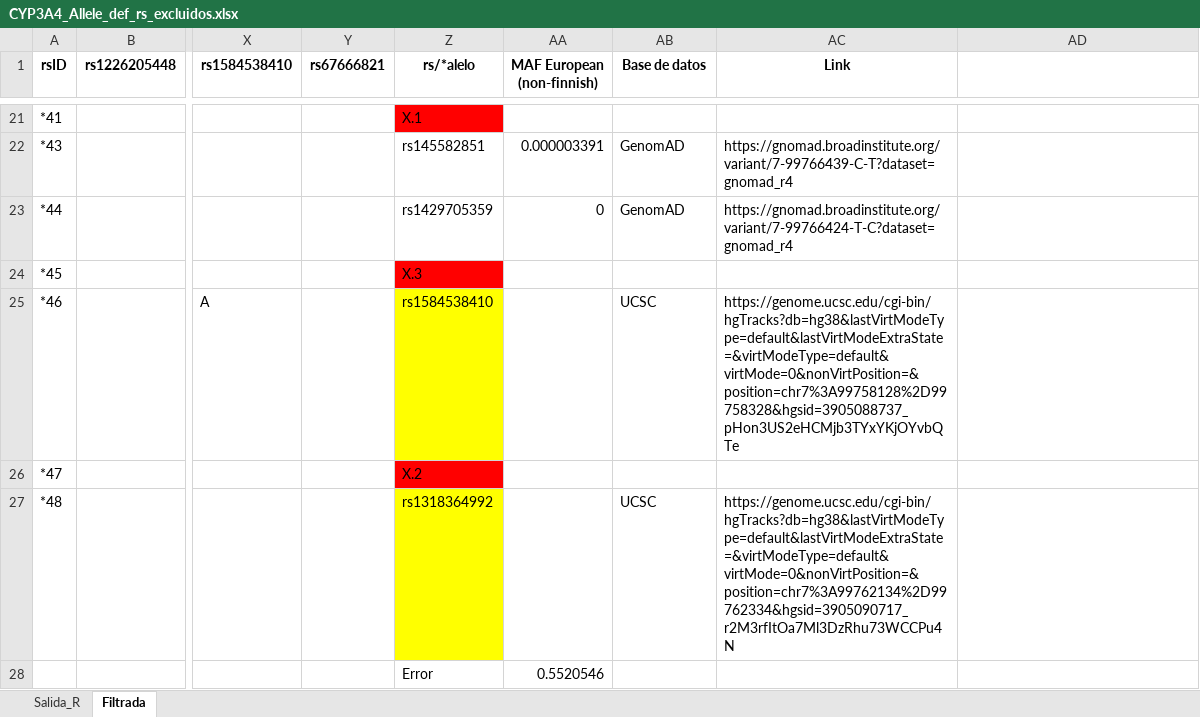
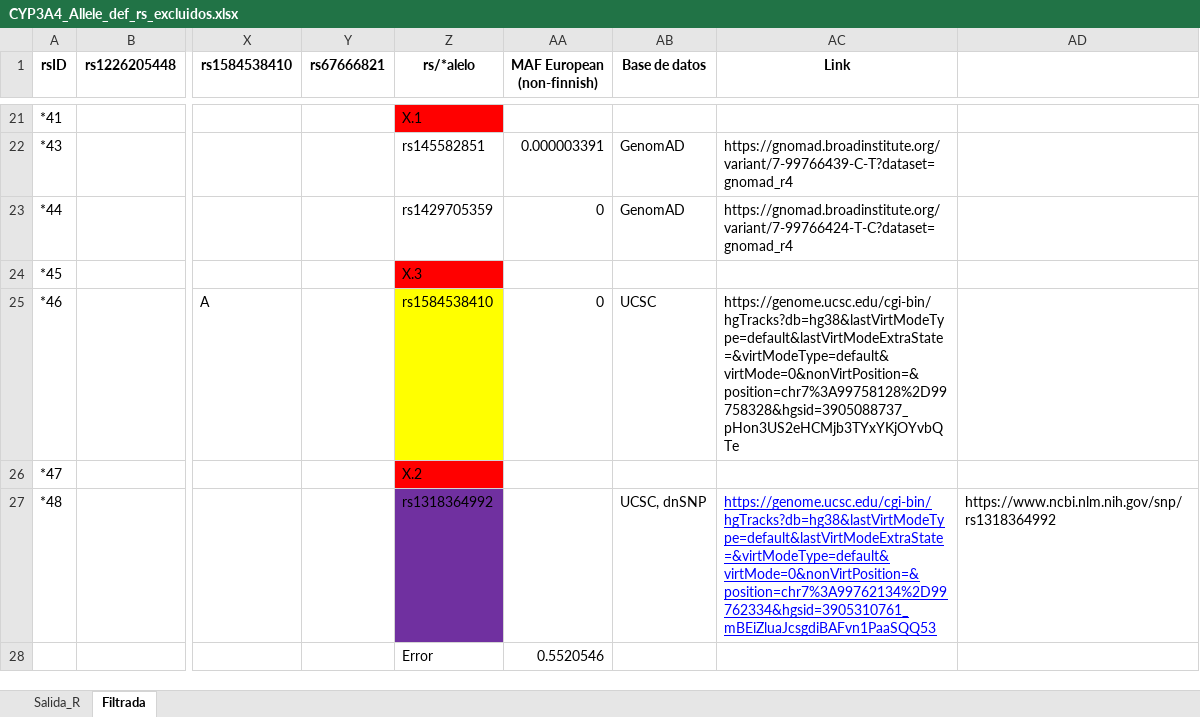
Before and after one commit to dianabar23/TFM_GenoStaR, an Excel workbook: CYP3A4_Allele_def_rs_excluidos.xlsx, sheet Filtrada, drawn as a sheet; only a part is shown, gaps mark what is left out; values as stored, in another font and other column widths than the file's, no borders; the diff names each change by its address in the sheet, - before the commit and + after, or states it on an @@ line.

```diff
--- a/CYP3A4_Allele_def_rs_excluidos.xlsx (sheet Filtrada)
+++ b/CYP3A4_Allele_def_rs_excluidos.xlsx (sheet Filtrada)
-AA25 (MAF European (non-finnish)): (empty)
+AA25 (MAF European (non-finnish)): 0
-Z27 fill: #FFFF00
+Z27 fill: #7030A0
-AB27 (Base de datos): UCSC
+AB27 (Base de datos): UCSC, dnSNP
-AC27 (Link): https://genome.ucsc.edu/cgi-bin/hgTracks?db=hg38&lastVirtModeType=default&lastVirtModeExtraState=&virtModeType=default&virtMode=0&nonVirtPosition=&position=chr7%3A99762134%2D99762334&hgsid=3905090717_r2M3rfItOa7Ml3DzRhu73WCCPu4N
+AC27 (Link): https://genome.ucsc.edu/cgi-bin/hgTracks?db=hg38&lastVirtModeType=default&lastVirtModeExtraState=&virtModeType=default&virtMode=0&nonVirtPosition=&position=chr7%3A99762134%2D99762334&hgsid=3905310761_mBEiZluaJcsgdiBAFvn1PaaSQQ53
@@ AC27 underline: off → on, text colour: black → #0000FF @@
-AD27: (empty)
+AD27: https://www.ncbi.nlm.nih.gov/snp/rs1318364992
```
Also changed, not shown: CYP2C19_Allele_def_rs_excluidos.xlsx, CYP2C9_Allele_def_rs_excluidos.xlsx, 10 other files.
